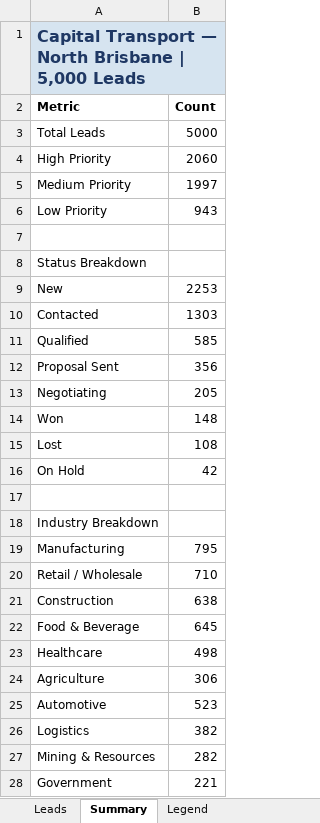
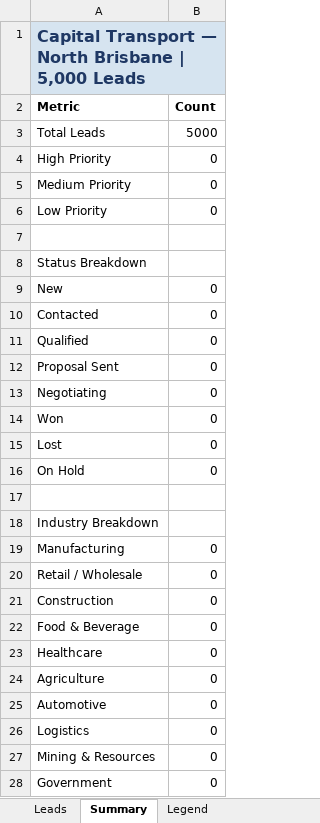
Before and after one commit to Jackoaschutt/vertex-marketing-, an Excel workbook: leads/capital-transport-north-brisbane-5000.xlsx, sheet Summary, drawn as a sheet; values as stored, in another font and other column widths than the file's, no borders; the diff names each change by its address in the sheet, - before the commit and + after, or states it on an @@ line.

```diff
--- a/leads/capital-transport-north-brisbane-5000.xlsx (sheet Summary)
+++ b/leads/capital-transport-north-brisbane-5000.xlsx (sheet Summary)
-B4 (Count): 2060
+B4 (Count): 0
-B5 (Count): 1997
+B5 (Count): 0
-B6 (Count): 943
+B6 (Count): 0
-B9 (Count): 2253
+B9 (Count): 0
-B10 (Count): 1303
+B10 (Count): 0
-B11 (Count): 585
+B11 (Count): 0
-B12 (Count): 356
+B12 (Count): 0
-B13 (Count): 205
+B13 (Count): 0
-B14 (Count): 148
+B14 (Count): 0
-B15 (Count): 108
+B15 (Count): 0
-B16 (Count): 42
+B16 (Count): 0
-B19 (Count): 795
+B19 (Count): 0
-B20 (Count): 710
+B20 (Count): 0
-B21 (Count): 638
+B21 (Count): 0
-B22 (Count): 645
+B22 (Count): 0
-B23 (Count): 498
+B23 (Count): 0
-B24 (Count): 306
+B24 (Count): 0
-B25 (Count): 523
+B25 (Count): 0
-B26 (Count): 382
+B26 (Count): 0
-B27 (Count): 282
+B27 (Count): 0
-B28 (Count): 221
+B28 (Count): 0
```
Also changed, not shown: sheet Legend, sheet Leads.
